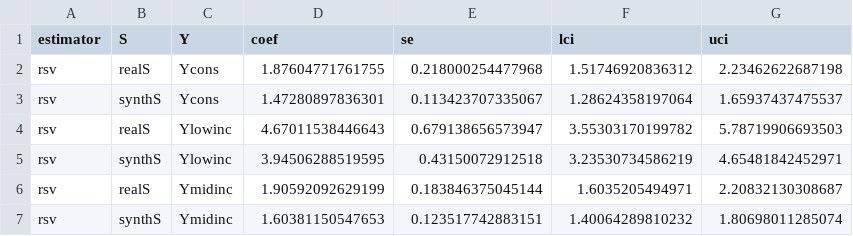
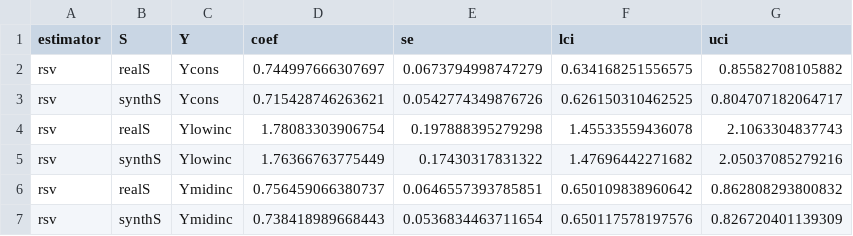
Before and after one commit to asheshrambachan/rsv_replication, a CSV file: data/poverty/processed/realD_denominators.csv, drawn as a sheet.

```diff
--- a/data/poverty/processed/realD_denominators.csv
+++ b/data/poverty/processed/realD_denominators.csv
@@ -1,7 +1,7 @@
 "estimator","S","Y","coef","se","lci","uci"
-"rsv","realS","Ycons",1.87604771761755,0.218000254477968,1.51746920836312,2.23462622687198
-"rsv","synthS","Ycons",1.47280897836301,0.113423707335067,1.28624358197064,1.65937437475537
-"rsv","realS","Ylowinc",4.67011538446643,0.679138656573947,3.55303170199782,5.78719906693503
-"rsv","synthS","Ylowinc",3.94506288519595,0.43150072912518,3.23530734586219,4.65481842452971
-"rsv","realS","Ymidinc",1.90592092629199,0.183846375045144,1.6035205494971,2.20832130308687
-"rsv","synthS","Ymidinc",1.60381150547653,0.123517742883151,1.40064289810232,1.80698011285074
+"rsv","realS","Ycons",0.744997666307697,0.0673794998747279,0.634168251556575,0.85582708105882
+"rsv","synthS","Ycons",0.715428746263621,0.0542774349876726,0.626150310462525,0.804707182064717
+"rsv","realS","Ylowinc",1.78083303906754,0.197888395279298,1.45533559436078,2.1063304837743
+"rsv","synthS","Ylowinc",1.76366763775449,0.17430317831322,1.47696442271682,2.05037085279216
+"rsv","realS","Ymidinc",0.756459066380737,0.0646557393785851,0.650109838960642,0.862808293800832
+"rsv","synthS","Ymidinc",0.738418989668443,0.0536834463711654,0.650117578197576,0.826720401139309
```
Also changed, not shown: data/poverty/processed/realD_coefs.csv, data/poverty/processed/realD_representations.csv, 39 other files.
